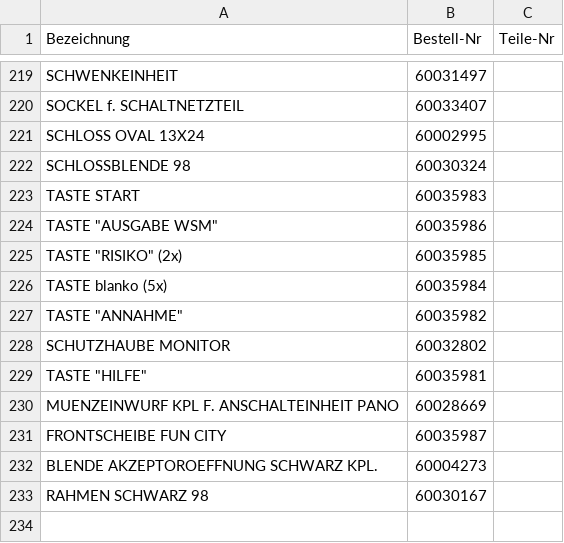
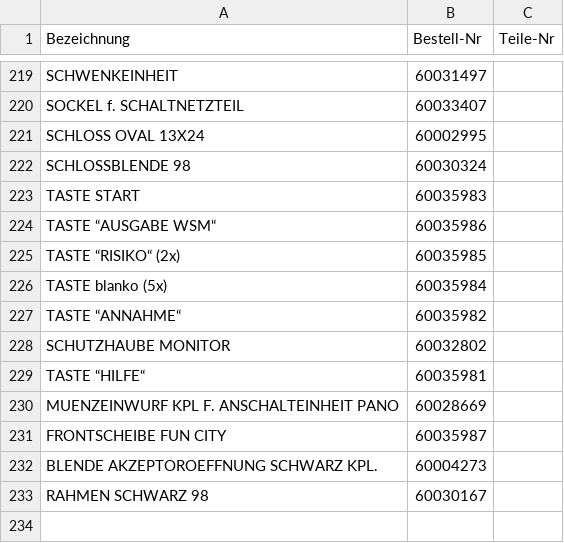
Before and after one commit to Automatenunsinn/automatenunsinn.github.io, a CSV file: public/teile.csv, drawn as a sheet; only a part is shown, gaps mark what is left out.

Commit message:
quotes

```diff
--- a/public/teile.csv
+++ b/public/teile.csv
@@ -223,8 +223,8 @@ SCHLOSSBLENDE 98,60030324,
 TASTE START,60035983,
-TASTE "AUSGABE WSM",60035986,
-TASTE "RISIKO" (2x),60035985,
+TASTE “AUSGABE WSM“,60035986,
+TASTE “RISIKO“ (2x),60035985,
 TASTE blanko (5x),60035984,
-TASTE "ANNAHME",60035982,
+TASTE “ANNAHME“,60035982,
 SCHUTZHAUBE MONITOR,60032802,
-TASTE "HILFE",60035981,
+TASTE “HILFE“,60035981,
 MUENZEINWURF KPL F. ANSCHALTEINHEIT PANO,60028669,
```
